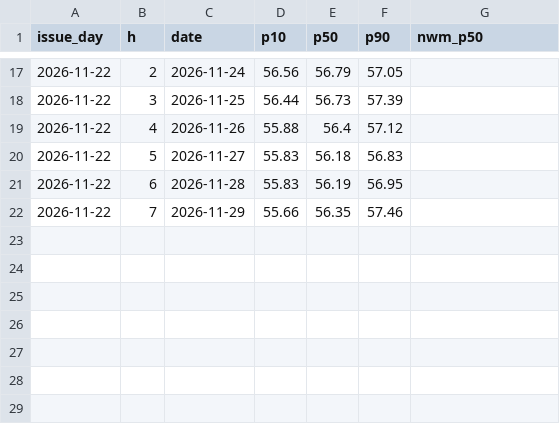
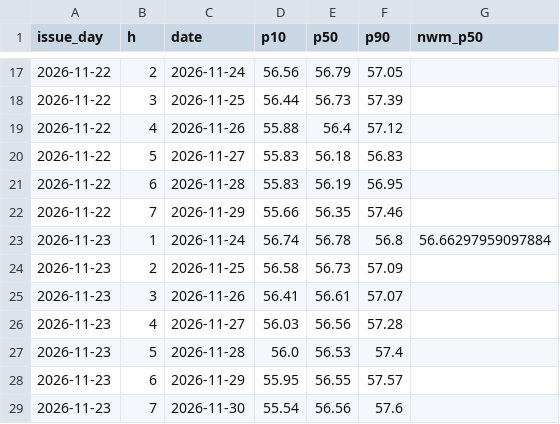
Before and after one commit to hunterjackson/shingle-creek-forecast, a CSV file: site/data/forecast_log.csv, drawn as a sheet; only a part is shown, gaps mark what is left out.

```diff
--- a/site/data/forecast_log.csv
+++ b/site/data/forecast_log.csv
@@ -22 +22,8 @@ issue_day,h,date,p10,p50,p90,nwm_p50
 2026-11-22,7,2026-11-29,55.66,56.35,57.46,
+2026-11-23,1,2026-11-24,56.74,56.78,56.8,56.66297959097884
+2026-11-23,2,2026-11-25,56.58,56.73,57.09,
+2026-11-23,3,2026-11-26,56.41,56.61,57.07,
+2026-11-23,4,2026-11-27,56.03,56.56,57.28,
+2026-11-23,5,2026-11-28,56.0,56.53,57.4,
+2026-11-23,6,2026-11-29,55.95,56.55,57.57,
+2026-11-23,7,2026-11-30,55.54,56.56,57.6,
```
Also changed, not shown: 3 other files.
